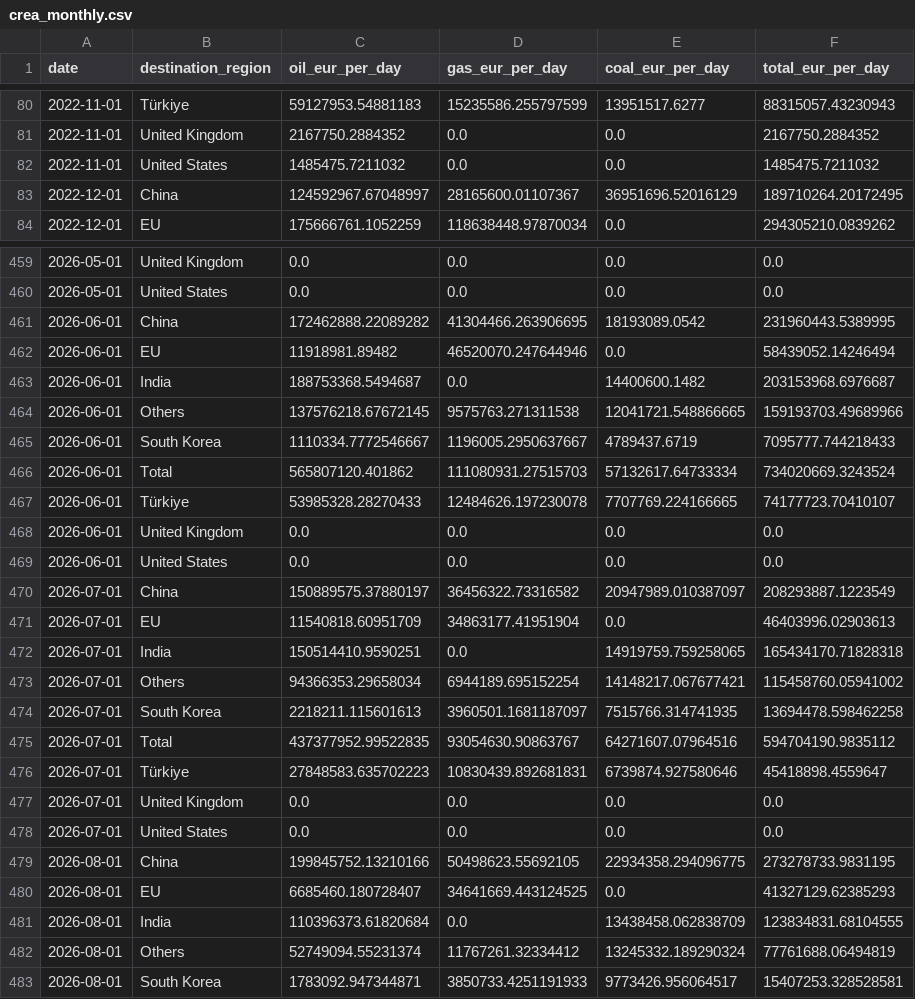
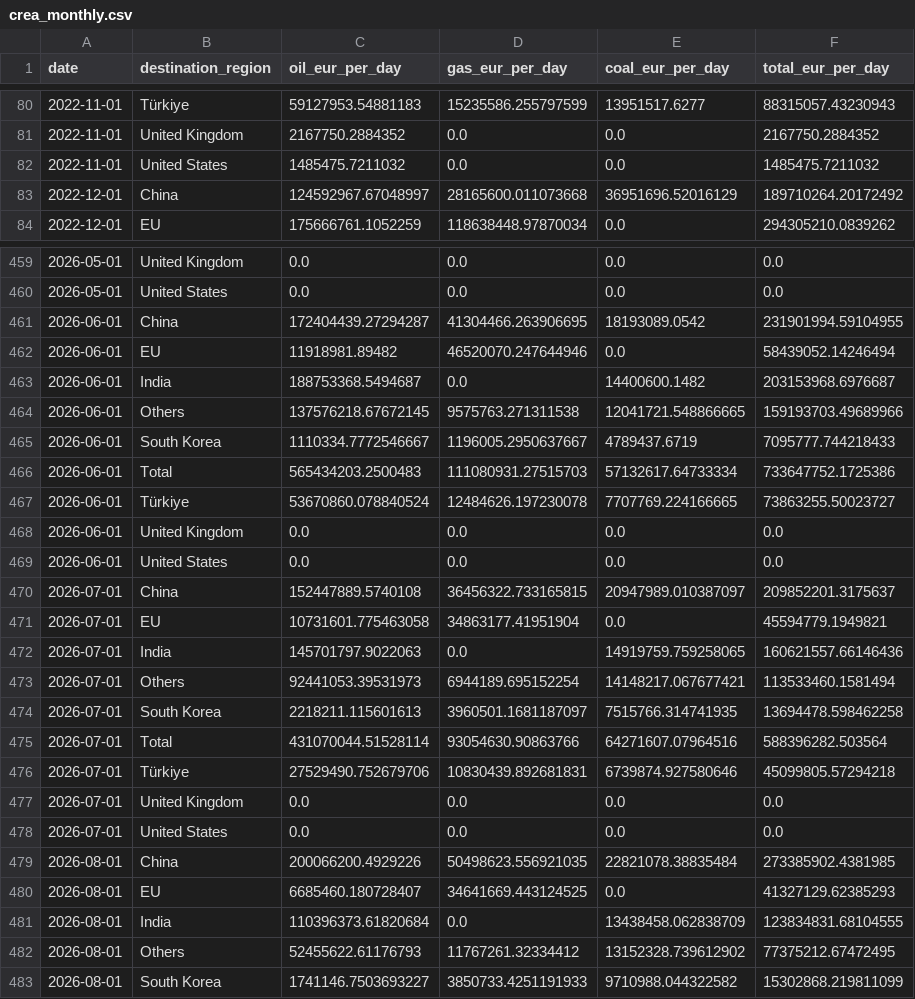
Before and after one commit to lorenzo-pasteris/Analisi-Russia-Ucraina, a CSV file: data/crea_monthly.csv, drawn as a sheet; only a part is shown, gaps mark what is left out; the diff covers the shown part only.

```diff
--- a/data/crea_monthly.csv
+++ b/data/crea_monthly.csv
@@ -82,3 +82,3 @@ date,destination_region,oil_eur_per_day,gas_eur_per_day,coal_eur_per_day,total_e
 2022-11-01,United States,1485475.7211032,0.0,0.0,1485475.7211032
-2022-12-01,China,124592967.67048997,28165600.01107367,36951696.52016129,189710264.20172495
+2022-12-01,China,124592967.67048997,28165600.011073668,36951696.52016129,189710264.20172492
 2022-12-01,EU,175666761.1052259,118638448.97870034,0.0,294305210.0839262
@@ -460,3 +460,3 @@ date,destination_region,oil_eur_per_day,gas_eur_per_day,coal_eur_per_day,total_e
 2026-05-01,United States,0.0,0.0,0.0,0.0
-2026-06-01,China,172462888.22089282,41304466.263906695,18193089.0542,231960443.5389995
+2026-06-01,China,172404439.27294287,41304466.263906695,18193089.0542,231901994.59104955
 2026-06-01,EU,11918981.89482,46520070.247644946,0.0,58439052.14246494
@@ -465,19 +465,19 @@ date,destination_region,oil_eur_per_day,gas_eur_per_day,coal_eur_per_day,total_e
 2026-06-01,South Korea,1110334.7772546667,1196005.2950637667,4789437.6719,7095777.744218433
-2026-06-01,Total,565807120.401862,111080931.27515703,57132617.64733334,734020669.3243524
-2026-06-01,Türkiye,53985328.28270433,12484626.197230078,7707769.224166665,74177723.70410107
+2026-06-01,Total,565434203.2500483,111080931.27515703,57132617.64733334,733647752.1725386
+2026-06-01,Türkiye,53670860.078840524,12484626.197230078,7707769.224166665,73863255.50023727
 2026-06-01,United Kingdom,0.0,0.0,0.0,0.0
 2026-06-01,United States,0.0,0.0,0.0,0.0
-2026-07-01,China,150889575.37880197,36456322.73316582,20947989.010387097,208293887.1223549
-2026-07-01,EU,11540818.60951709,34863177.41951904,0.0,46403996.02903613
-2026-07-01,India,150514410.9590251,0.0,14919759.759258065,165434170.71828318
-2026-07-01,Others,94366353.29658034,6944189.695152254,14148217.067677421,115458760.05941002
+2026-07-01,China,152447889.5740108,36456322.733165815,20947989.010387097,209852201.3175637
+2026-07-01,EU,10731601.775463058,34863177.41951904,0.0,45594779.1949821
+2026-07-01,India,145701797.9022063,0.0,14919759.759258065,160621557.66146436
+2026-07-01,Others,92441053.39531973,6944189.695152254,14148217.067677421,113533460.1581494
 2026-07-01,South Korea,2218211.115601613,3960501.1681187097,7515766.314741935,13694478.598462258
-2026-07-01,Total,437377952.99522835,93054630.90863767,64271607.07964516,594704190.9835112
-2026-07-01,Türkiye,27848583.635702223,10830439.892681831,6739874.927580646,45418898.4559647
+2026-07-01,Total,431070044.51528114,93054630.90863766,64271607.07964516,588396282.503564
+2026-07-01,Türkiye,27529490.752679706,10830439.892681831,6739874.927580646,45099805.57294218
 2026-07-01,United Kingdom,0.0,0.0,0.0,0.0
 2026-07-01,United States,0.0,0.0,0.0,0.0
-2026-08-01,China,199845752.13210166,50498623.55692105,22934358.294096775,273278733.9831195
+2026-08-01,China,200066200.4929226,50498623.556921035,22821078.38835484,273385902.4381985
 2026-08-01,EU,6685460.180728407,34641669.443124525,0.0,41327129.62385293
 2026-08-01,India,110396373.61820684,0.0,13438458.062838709,123834831.68104555
-2026-08-01,Others,52749094.55231374,11767261.32334412,13245332.189290324,77761688.06494819
-2026-08-01,South Korea,1783092.947344871,3850733.4251191933,9773426.956064517,15407253.328528581
+2026-08-01,Others,52455622.61176793,11767261.32334412,13152328.739612902,77375212.67472495
+2026-08-01,South Korea,1741146.7503693227,3850733.4251191933,9710988.044322582,15302868.219811099
```
Also changed, not shown: 141 edited cells elsewhere in this file, data/crea_counter.csv, data/crea_ports_daily.csv.
